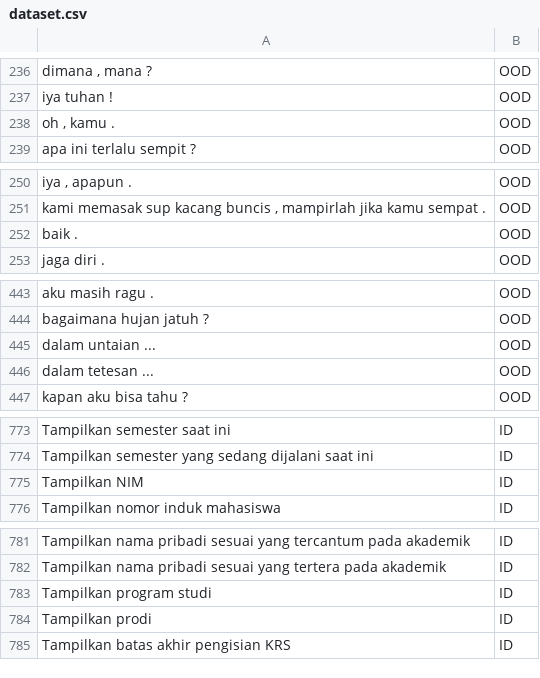
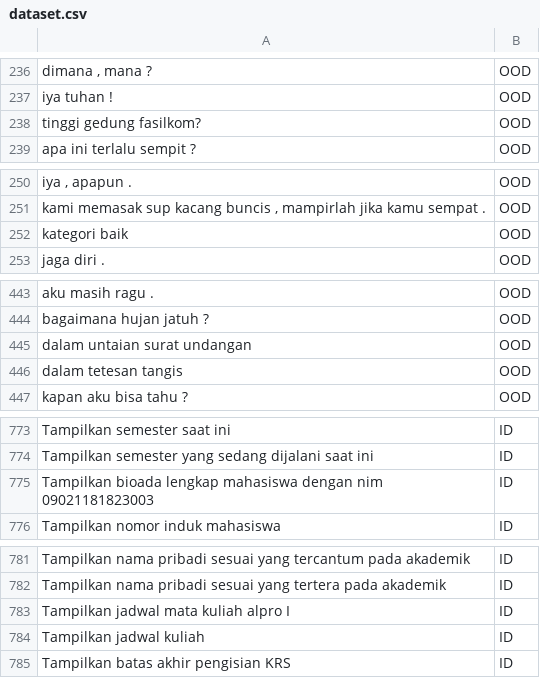
Before and after one commit to FebykAlekSatria/API-ML, a CSV file: data/dataset.csv, drawn as a sheet; only a part is shown, gaps mark what is left out; the diff covers the shown part only.

```diff
--- a/data/dataset.csv
+++ b/data/dataset.csv
@@ -237,3 +237,3 @@ dimana , mana ?;OOD
 iya tuhan !;OOD
-oh , kamu .;OOD
+tinggi gedung fasilkom?;OOD
 apa ini terlalu sempit ?;OOD
@@ -251,3 +251,3 @@ iya , apapun .;OOD
 kami memasak sup kacang buncis , mampirlah jika kamu sempat .;OOD
-baik .;OOD
+kategori baik;OOD
 jaga diri .;OOD
@@ -444,4 +444,4 @@ aku masih ragu .;OOD
 bagaimana hujan jatuh ?;OOD
-dalam untaian ...;OOD
-dalam tetesan ...;OOD
+dalam untaian surat undangan;OOD
+dalam tetesan tangis;OOD
 kapan aku bisa tahu ?;OOD
@@ -774,3 +774,3 @@ Tampilkan semester saat ini;ID
 Tampilkan semester yang sedang dijalani saat ini;ID
-Tampilkan NIM;ID
+Tampilkan bioada lengkap mahasiswa dengan nim 09021181823003;ID
 Tampilkan nomor induk mahasiswa;ID
@@ -782,4 +782,4 @@ Tampilkan nama pribadi sesuai yang tercantum pada akademik;ID
 Tampilkan nama pribadi sesuai yang tertera pada akademik;ID
-Tampilkan program studi;ID
-Tampilkan prodi;ID
+Tampilkan jadwal mata kuliah alpro I;ID
+Tampilkan jadwal kuliah;ID
 Tampilkan batas akhir pengisian KRS;ID
```
Also changed, not shown: 12 edited cells elsewhere in this file, data/Text_preprocessing.csv, 7 other files.
